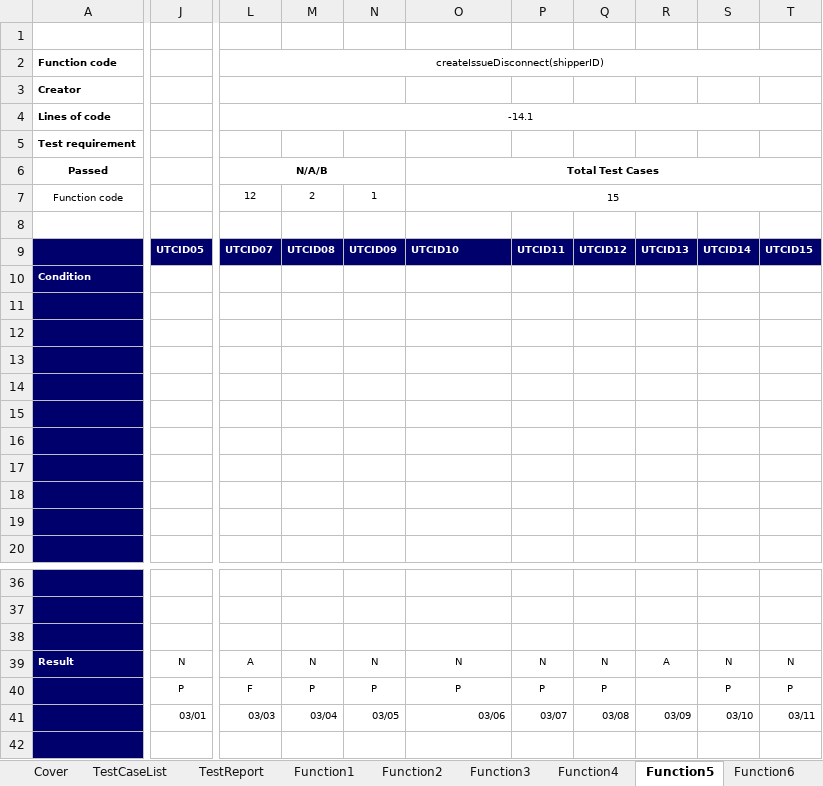
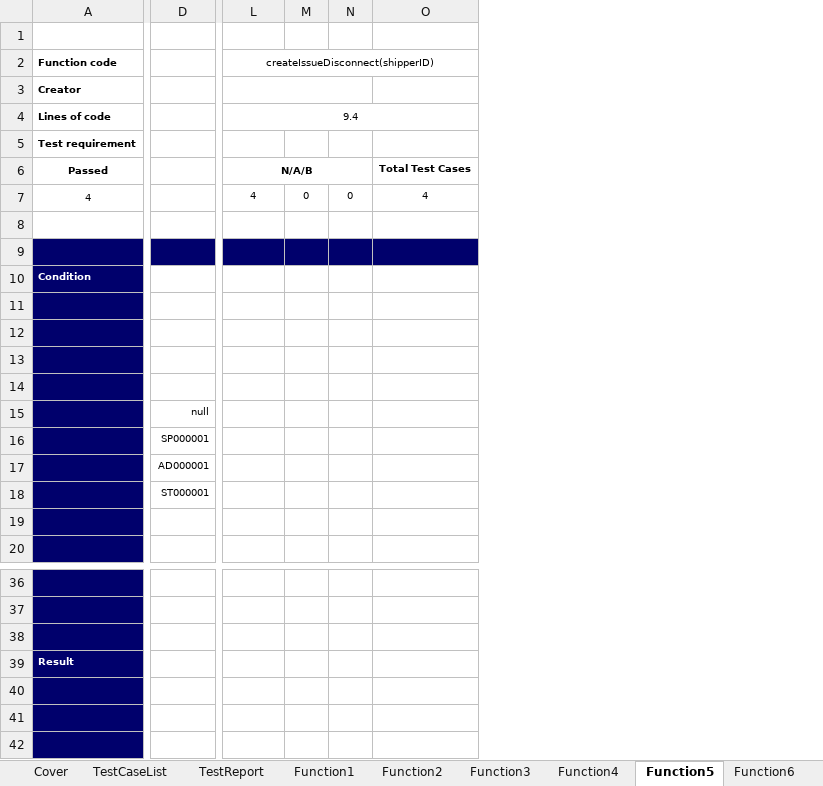
Before and after one commit to HoangLVQ1204/Capstone_Project_3S, an Excel workbook: Develop/Users/QuyenNV/UnitTest/Template_UnitTest.xlsx, sheet Function5, drawn as a sheet; only a part is shown, gaps mark what is left out; values as stored, in another font and other column widths than the file's, no borders; removed rows and columns are numbered as before the commit, all else as after; rows hold the shown columns only; the diff covers the shown part only; the diff names each change by its address in the sheet, - before the commit and + after, or states it on an @@ line.

```diff
--- a/Develop/Users/QuyenNV/UnitTest/Template_UnitTest.xlsx (sheet Function5)
+++ b/Develop/Users/QuyenNV/UnitTest/Template_UnitTest.xlsx (sheet Function5)
+column D, rows 15-17: null | SP000001 | AD000001
-column J, row 9: UTCID05; rows 39-41: N | P | 03/01
-column M, row 9: UTCID08; rows 39-41: N | P | 03/04
-column N, row 9: UTCID09; rows 39-41: N | P | 03/05
+column M, empty
+column N, empty
-column P, row 9: UTCID11; rows 39-41: N | P | 03/07
-column Q, row 9: UTCID12; rows 39-41: N | P | 03/08
-column R, row 9: UTCID13; rows 39-41: A |  | 03/09
-column S, row 9: UTCID14; rows 39-41: N | P | 03/10
-column T, row 9: UTCID15; rows 39-41: N | P | 03/11
-L4 (createIssueDisconnect(shipperID)): -14.1
+L4 (createIssueDisconnect(shipperID)): 9.4
-O6:T6 merged
-row 7: Function code |  | 12 | 2 | 1 | 15
+row 7: 4 |  | 4 | 0 | 0 | 4
-L9 (createIssueDisconnect(shipperID)): UTCID07
+L9 (createIssueDisconnect(shipperID)): (empty)
-O9: UTCID10
+O9: (empty)
-row 15: (empty)
+row 15:  | null
-row 16: (empty)
+row 16:  | SP000001
-row 17: (empty)
+row 17:  | AD000001
-row 18: (empty)
+row 18:  | ST000001
-L39 (createIssueDisconnect(shipperID)): A
+L39 (createIssueDisconnect(shipperID)): (empty)
-O39: N
+O39: (empty)
-L40 (createIssueDisconnect(shipperID)): F
+L40 (createIssueDisconnect(shipperID)): (empty)
-O40: P
+O40: (empty)
-L41 (createIssueDisconnect(shipperID)): 03/03
+L41 (createIssueDisconnect(shipperID)): (empty)
-O41: 03/06
+O41: (empty)
```
Also changed, not shown: 2 added columns, 2 removed columns and 1 edited cell elsewhere in this sheet, sheet Function6, sheet Function4, sheet Function3, sheet Function1, sheet Function2, sheet TestCaseList, formulas that keep their value, charts or pictures, 2 other files.
